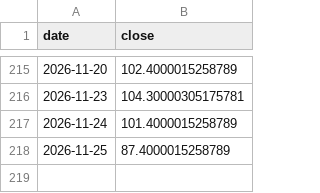
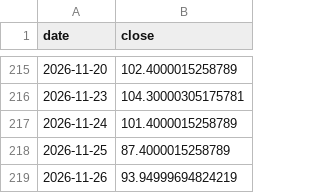
Before and after one commit to chenzhi123/market-trend-dashboard, a CSV file: data/cache/stk_0100_HK.csv, drawn as a sheet; only a part is shown, gaps mark what is left out.

```diff
--- a/data/cache/stk_0100_HK.csv
+++ b/data/cache/stk_0100_HK.csv
@@ -218 +218,2 @@ date,close
 2026-11-25,87.4000015258789
+2026-11-26,93.94999694824219
```
Also changed, not shown: data/cache/px_BZ_F.csv, data/cache/px_CL_F.csv, 12 other files.
